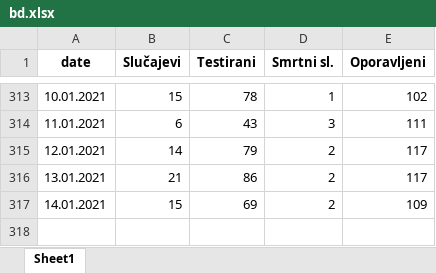
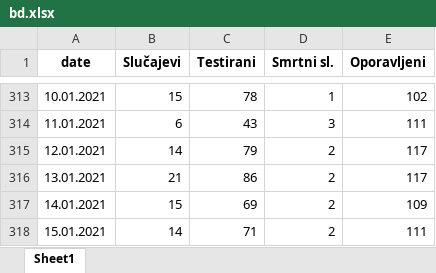
Before and after one commit to WorldWideWest/COVID-19, an Excel workbook: dataSet/cleanData/bd.xlsx, sheet Sheet1, drawn as a sheet; only a part is shown, gaps mark what is left out; values as stored, in another font and other column widths than the file's, no borders; the diff names each change by its address in the sheet, - before the commit and + after, or states it on an @@ line.

```diff
--- a/dataSet/cleanData/bd.xlsx (sheet Sheet1)
+++ b/dataSet/cleanData/bd.xlsx (sheet Sheet1)
+row 318: 15.01.2021 | 14 | 71 | 2 | 111
```
Also changed, not shown: dataSet/cleanData/cleanData.xlsx, dataSet/cleanData/fbih.xlsx, 13 other files.
